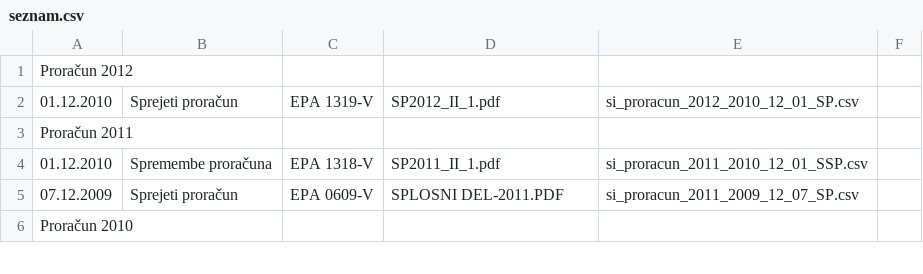
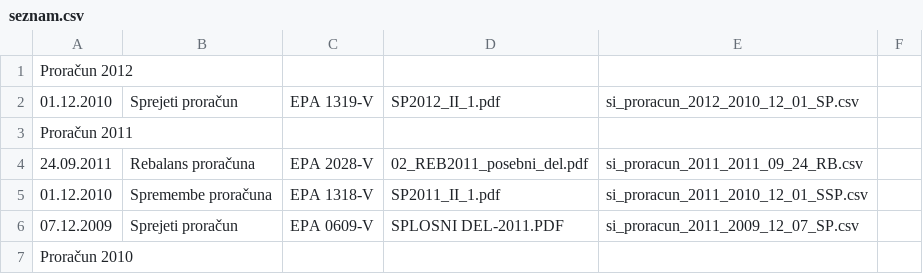
Before and after one commit to zejn/prrorracun, a CSV file: final/seznam.csv, drawn as a sheet; only a part is shown; the diff names each change by its address in the sheet, - before the commit and + after, or states it on an @@ line.

Commit message:
Dodan Rebalans 2011.

```diff
--- a/final/seznam.csv
+++ b/final/seznam.csv
+row 4: 24.09.2011 | Rebalans proračuna | EPA 2028-V | 02_REB2011_posebni_del.pdf | si_proracun_2011_2011_09_24_RB.csv
```
